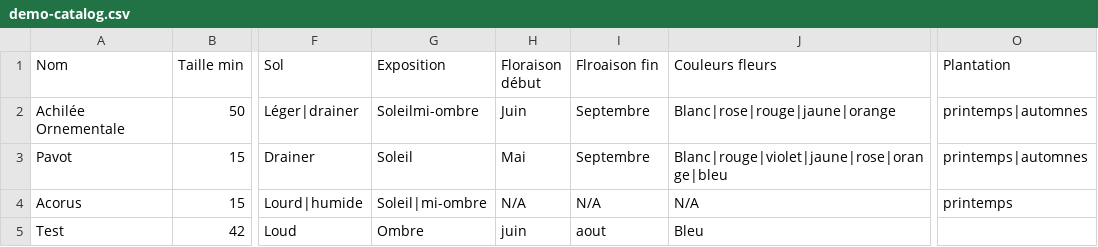
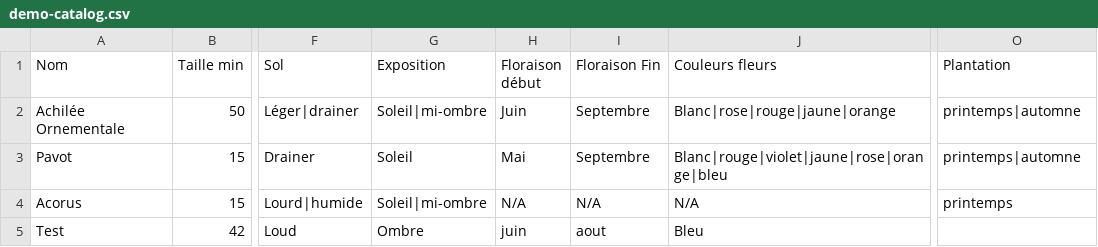
Before and after one commit to Marine-DR/my-little-garden, a CSV file: apps/desktop/resources/demo-catalog.csv, drawn as a sheet; only a part is shown, gaps mark what is left out; the diff names each change by its address in the sheet, - before the commit and + after, or states it on an @@ line.

Commit message:
feat: replace plant catalog from CSV (#8)
New feature to allow to manage the catalog content.
At this step, only replace the full catalog content and display error
message if the CSV file has an issue

```diff
--- a/apps/desktop/resources/demo-catalog.csv
+++ b/apps/desktop/resources/demo-catalog.csv
-I1: Flroaison fin
+I1: Floraison Fin
-G2 (Exposition): Soleilmi-ombre
+G2 (Exposition): Soleil|mi-ombre
-O2:O3 (Plantation): printemps|automnes
+O2:O3 (Plantation): printemps|automne
```
Also changed, not shown: 17 other files.
